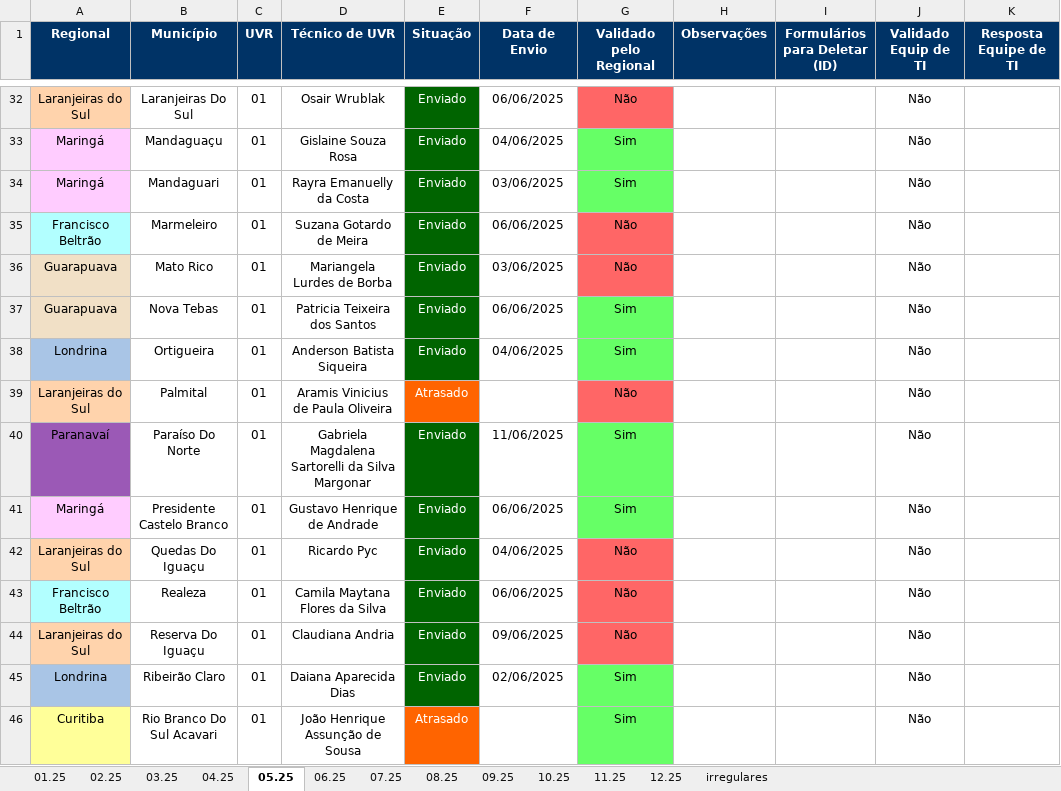
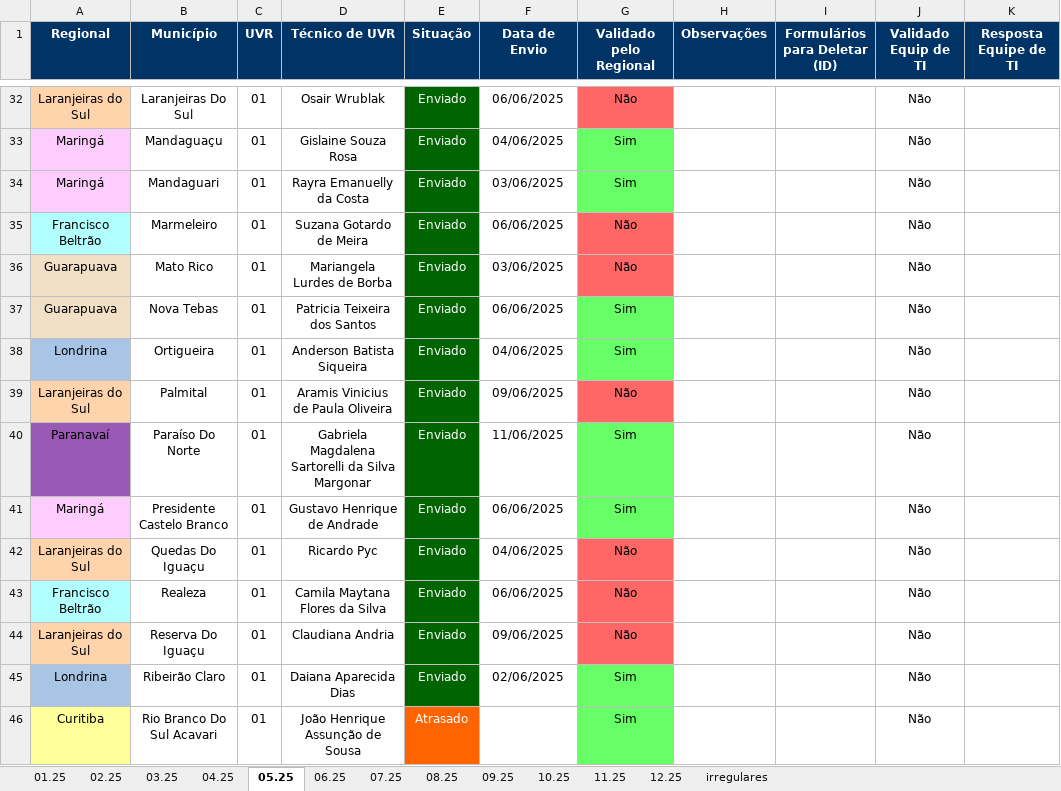
Before and after one commit to Josimarhdev/form_scripts, an Excel workbook: outputs/expansao_atualizado_form4.xlsx, sheet 05.25, drawn as a sheet; only a part is shown, gaps mark what is left out; values as stored, in another font and other column widths than the file's, no borders; conditional formats not drawn; the diff names each change by its address in the sheet, - before the commit and + after, or states it on an @@ line.

```diff
--- a/outputs/expansao_atualizado_form4.xlsx (sheet 05.25)
+++ b/outputs/expansao_atualizado_form4.xlsx (sheet 05.25)
-E39 (Situação): Atrasado
+E39 (Situação): Enviado
-E39 fill: #FF6400
+E39 fill: #006400
-F39 (Data de Envio): (empty)
+F39 (Data de Envio): 09/06/2025
```
Also changed, not shown: sheet 03.25, inputs/0 - Expansão/0 - Monitoramento Form 4.xlsx, inputs/0 - GRS II/0 - Monitoramento Form 4.xlsx, 14 other files.
